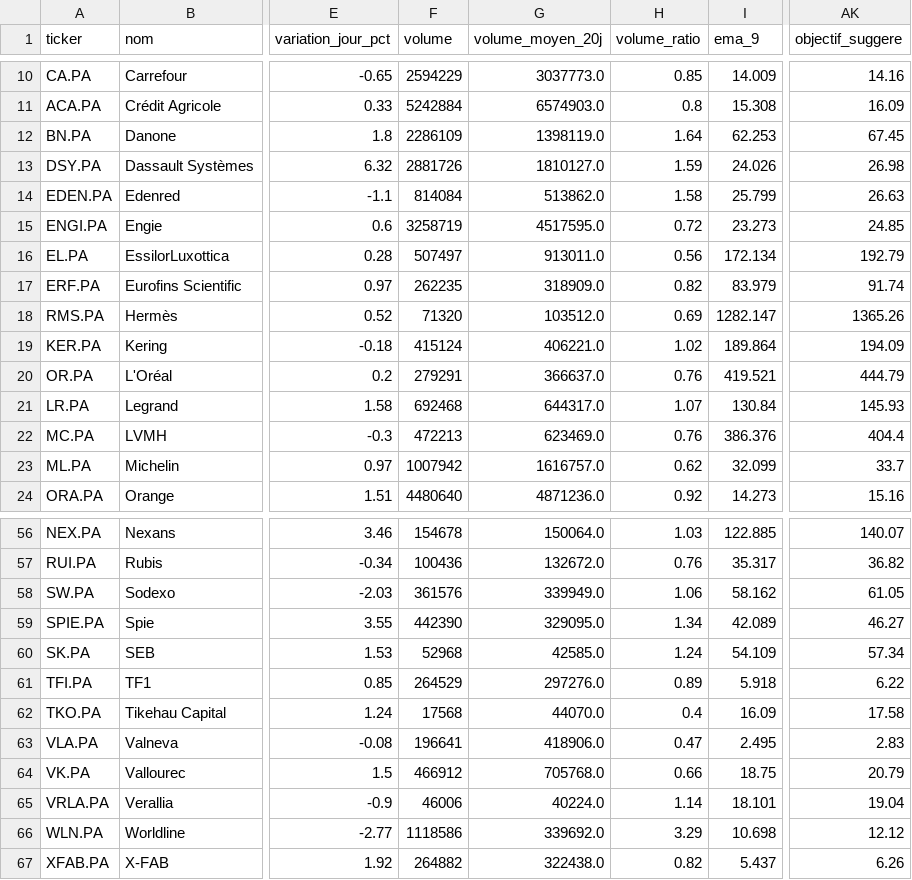
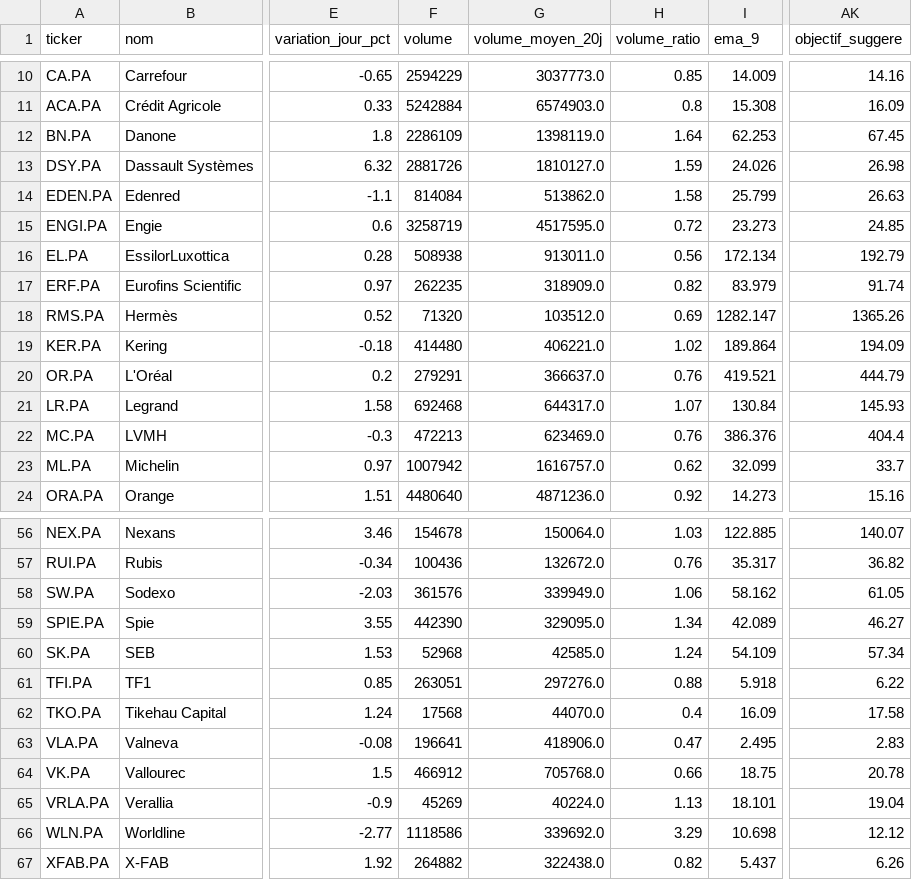
Before and after one commit to Mattaranka/pea-scannerV2.06, a CSV file: data/history/2026-10-29.csv, drawn as a sheet; only a part is shown, gaps mark what is left out; the diff covers the shown part only; the diff names each change by its address in the sheet, - before the commit and + after, or states it on an @@ line.

```diff
--- a/data/history/2026-10-29.csv
+++ b/data/history/2026-10-29.csv
-F16 (volume): 507497
+F16 (volume): 508938
-F19 (volume): 415124
+F19 (volume): 414480
-F61 (volume): 264529
+F61 (volume): 263051
-H61 (volume_ratio): 0.89
+H61 (volume_ratio): 0.88
-AK64 (objectif_suggere): 20.79
+AK64 (objectif_suggere): 20.78
-F65 (volume): 46006
+F65 (volume): 45269
-H65 (volume_ratio): 1.14
+H65 (volume_ratio): 1.13
```
Also changed, not shown: 12 edited cells elsewhere in this file, data/scan_results.csv, 1 other file.
